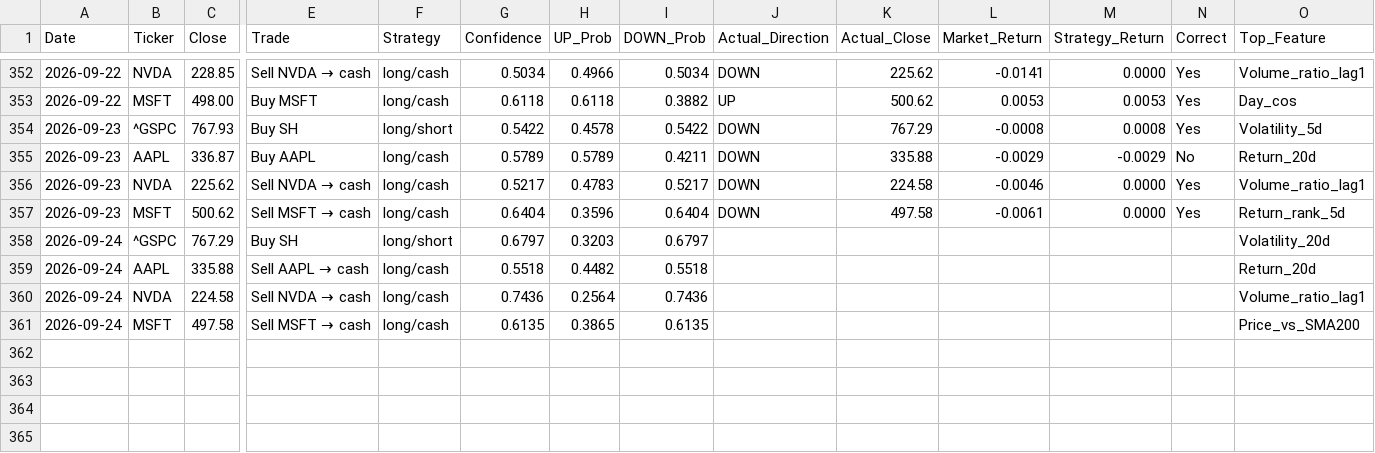
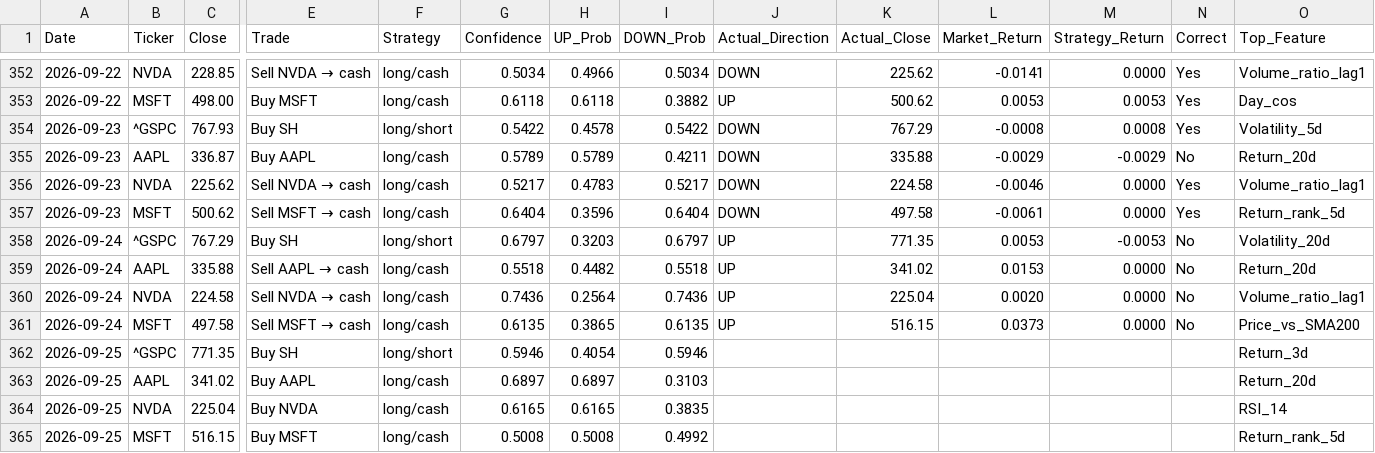
Before and after one commit to VDP09/AI-Trade, a CSV file: predictions.csv, drawn as a sheet; only a part is shown, gaps mark what is left out; rows hold the shown columns only; the diff names each change by its address in the sheet, - before the commit and + after, or states it on an @@ line.

```diff
--- a/predictions.csv
+++ b/predictions.csv
-J358:J361 (Actual_Direction): (empty)
+J358:J361 (Actual_Direction): UP
-K358 (Actual_Close): (empty)
+K358 (Actual_Close): 771.35
-L358 (Market_Return): (empty)
+L358 (Market_Return): 0.0053
-M358 (Strategy_Return): (empty)
+M358 (Strategy_Return): -0.0053
-N358:N361 (Correct): (empty)
+N358:N361 (Correct): No
-K359 (Actual_Close): (empty)
+K359 (Actual_Close): 341.02
-L359 (Market_Return): (empty)
+L359 (Market_Return): 0.0153
-M359:M361 (Strategy_Return): (empty)
+M359:M361 (Strategy_Return): 0.0000
-K360 (Actual_Close): (empty)
+K360 (Actual_Close): 225.04
-L360 (Market_Return): (empty)
+L360 (Market_Return): 0.0020
-K361 (Actual_Close): (empty)
+K361 (Actual_Close): 516.15
-L361 (Market_Return): (empty)
+L361 (Market_Return): 0.0373
+row 362: 2026-09-25 | ^GSPC | 771.35 | Buy SH | long/short | 0.5946 | 0.4054 | 0.5946 |  |  |  |  |  | Return_3d
+row 363: 2026-09-25 | AAPL | 341.02 | Buy AAPL | long/cash | 0.6897 | 0.6897 | 0.3103 |  |  |  |  |  | Return_20d
+row 364: 2026-09-25 | NVDA | 225.04 | Buy NVDA | long/cash | 0.6165 | 0.6165 | 0.3835 |  |  |  |  |  | RSI_14
+row 365: 2026-09-25 | MSFT | 516.15 | Buy MSFT | long/cash | 0.5008 | 0.5008 | 0.4992 |  |  |  |  |  | Return_rank_5d
```
